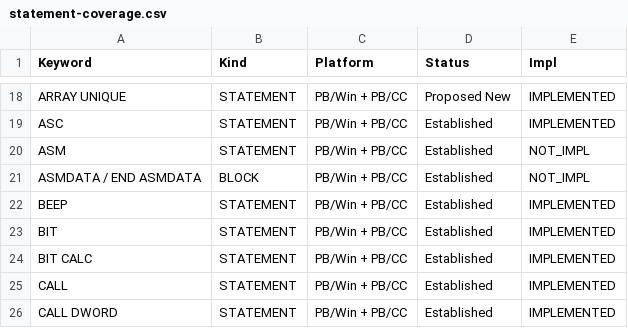
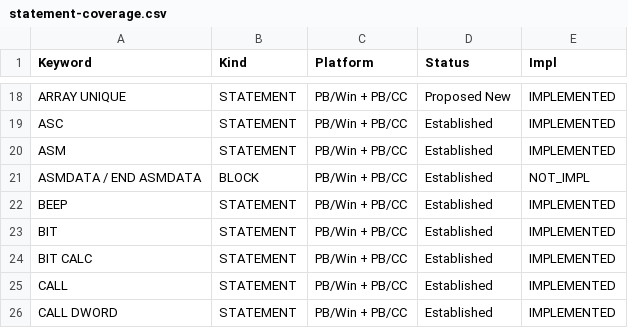
Before and after one commit to hanlokesu/powerbasilisk, a CSV file: docs/statement-coverage.csv, drawn as a sheet; only a part is shown, gaps mark what is left out.

Commit message:
batch 29: inline ASM (! and ASM statements) - LLVM inteldialect, 32-bit + 64-bit
- token.rs: Token::AsmText + LBracket/RBracket
- lexer.rs: '!' captures rest of line verbatim (stops at comment/colon)
- ast.rs: Statement::Asm(String)
- parser.rs: Token::AsmText branch + ASM keyword branch (token-rebuild)
- codegen.rs: compile_asm_block - consecutive ASM lines merge into one
  LLVM asm sideeffect inteldialect block (register state preserved);
  PB variable operands by pointer with type width; mem-to-mem and
  wide-immediate (lo/hi dword split) shuffling; x87/MMX/SSE pass through
- llvm_ir.rs: FunctionBuilder::raw_line
- pbinterp: Statement::Asm ignored
- examples/batch29_test.bas (x64 11/11 incl x87/MMX/SSE),
  batch29_x86_test.bas (32-bit exit-code test, passes)
- coverage 192 implemented / 109 not_impl; README changelog v0.1.23

```diff
--- a/docs/statement-coverage.csv
+++ b/docs/statement-coverage.csv
@@ -19,3 +19,3 @@ ARRAY UNIQUE,STATEMENT,PB/Win + PB/CC,Proposed New,IMPLEMENTED
 ASC,STATEMENT,PB/Win + PB/CC,Established,IMPLEMENTED
-ASM,STATEMENT,PB/Win + PB/CC,Established,NOT_IMPL
+ASM,STATEMENT,PB/Win + PB/CC,Established,IMPLEMENTED
 ASMDATA / END ASMDATA,BLOCK,PB/Win + PB/CC,Established,NOT_IMPL
```
Also changed, not shown: 11 other files.
